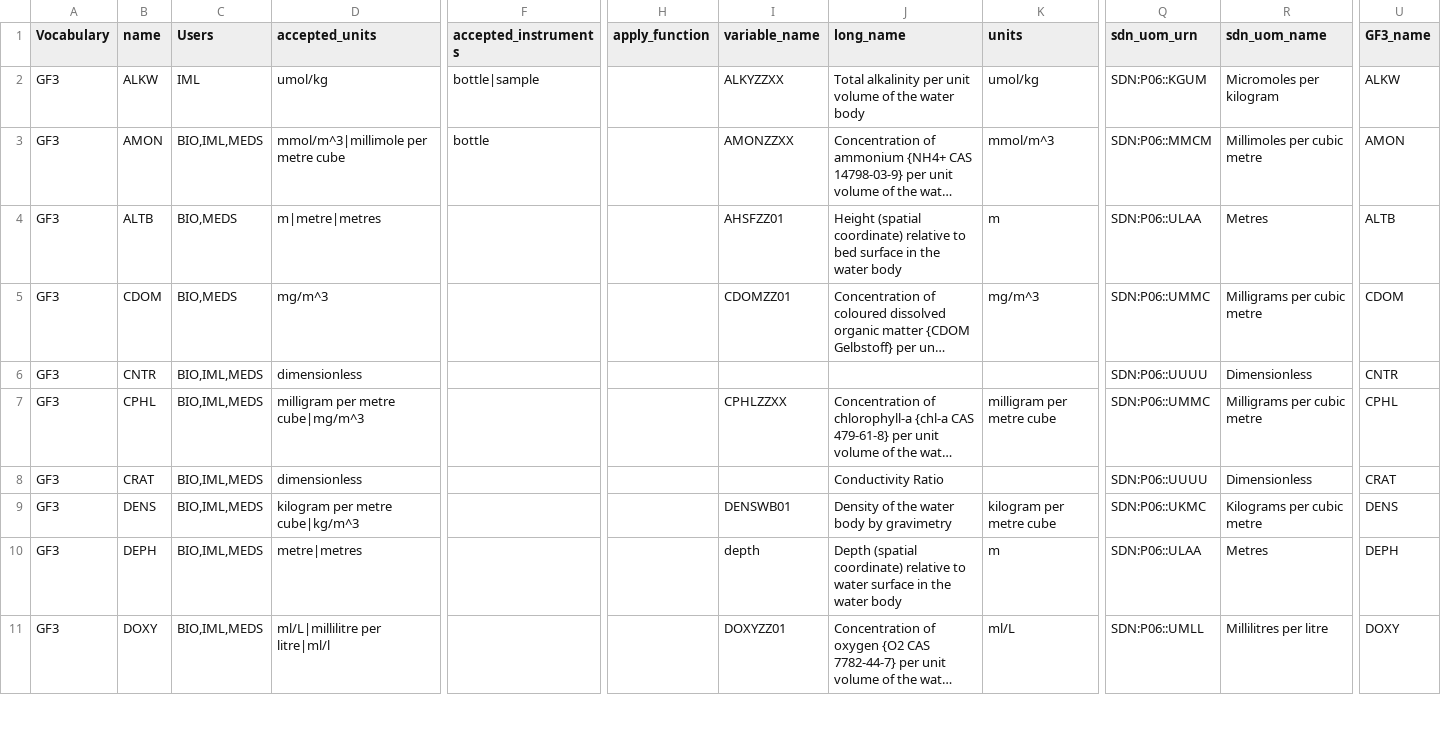
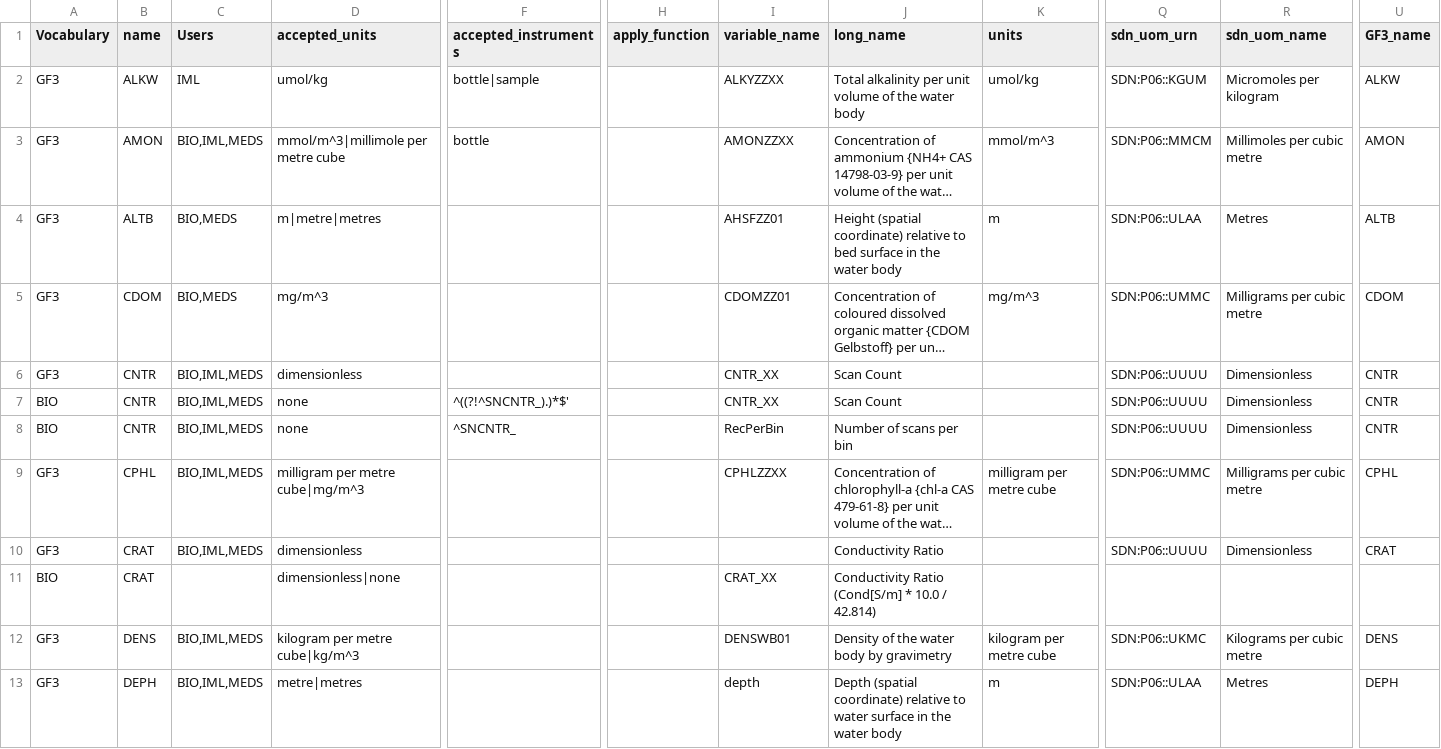
Before and after one commit to cioos-siooc/cioos-siooc_data_transform, a CSV file: projects/odf_transform/odf_transform/ODF_Reference_Vocabulary.csv, drawn as a sheet; only a part is shown, gaps mark what is left out; the shorter side is filled out with more unchanged rows; long unchanged cells end in …; rows hold the shown columns only; the diff covers the shown part only; the diff names each change by its address in the sheet, - before the commit and + after, or states it on an @@ line.

Commit message:
Update vocabulary

```diff
--- a/projects/odf_transform/odf_transform/ODF_Reference_Vocabulary.csv
+++ b/projects/odf_transform/odf_transform/ODF_Reference_Vocabulary.csv
-I6 (variable_name): (empty)
+I6 (variable_name): CNTR_XX
-J6 (long_name): (empty)
+J6 (long_name): Scan Count
+row 7: BIO | CNTR | BIO,IML,MEDS | none | ^((?!^SNCNTR_).)*$' |  | CNTR_XX | Scan Count |  | SDN:P06::UUUU | Dimensionless | CNTR
+row 8: BIO | CNTR | BIO,IML,MEDS | none | ^SNCNTR_ |  | RecPerBin | Number of scans per bin |  | SDN:P06::UUUU | Dimensionless | CNTR
+row 11: BIO | CRAT |  | dimensionless|none |  |  | CRAT_XX | Conductivity Ratio (Cond[S/m] * 10.0 / 42.814)
```
Also changed, not shown: 25 edited cells elsewhere in this file.
